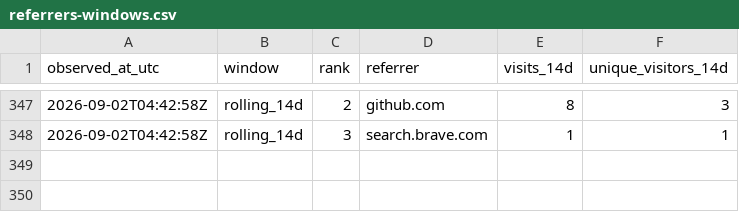
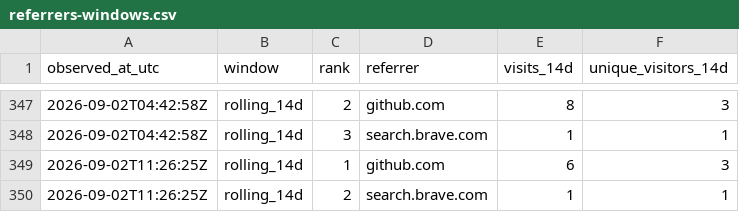
Before and after one commit to cloudcell/om-core, a CSV file: stats/referrers-windows.csv, drawn as a sheet; only a part is shown, gaps mark what is left out.

```diff
--- a/stats/referrers-windows.csv
+++ b/stats/referrers-windows.csv
@@ -348 +348,3 @@ observed_at_utc,window,rank,referrer,visits_14d,unique_visitors_14d
 2026-09-02T04:42:58Z,rolling_14d,3,search.brave.com,1,1
+2026-09-02T11:26:25Z,rolling_14d,1,github.com,6,3
+2026-09-02T11:26:25Z,rolling_14d,2,search.brave.com,1,1
```
Also changed, not shown: stats/daily.csv, stats/referrers-ever.csv, 7 other files.
